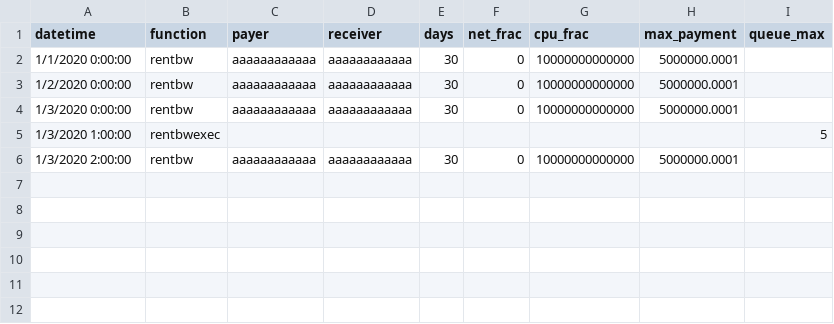
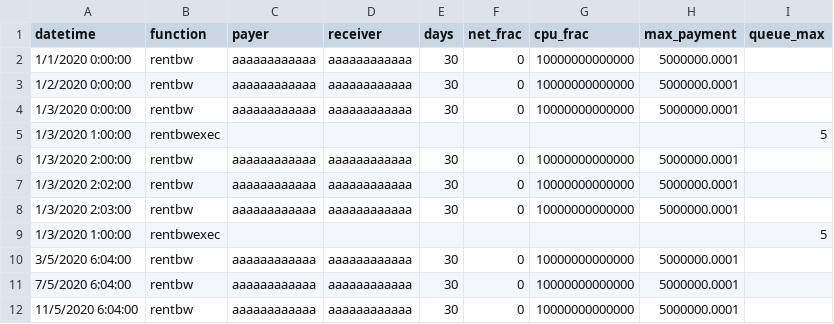
Before and after one commit to systemv/eosio.contracts, a CSV file: rentbw_input.csv, drawn as a sheet.

```diff
--- a/rentbw_input.csv
+++ b/rentbw_input.csv
@@ -6 +6,7 @@ datetime,function,payer,receiver,days,net_frac,cpu_frac,max_payment,queue_max
 1/3/2020 2:00:00,rentbw,aaaaaaaaaaaa,aaaaaaaaaaaa,30,0,10000000000000,5000000.0001,
+1/3/2020 2:02:00,rentbw,aaaaaaaaaaaa,aaaaaaaaaaaa,30,0,10000000000000,5000000.0001,
+1/3/2020 2:03:00,rentbw,aaaaaaaaaaaa,aaaaaaaaaaaa,30,0,10000000000000,5000000.0001,
+1/3/2020 1:00:00,rentbwexec,,,,,,,5
+3/5/2020 6:04:00,rentbw,aaaaaaaaaaaa,aaaaaaaaaaaa,30,0,10000000000000,5000000.0001,
+7/5/2020 6:04:00,rentbw,aaaaaaaaaaaa,aaaaaaaaaaaa,30,0,10000000000000,5000000.0001,
+11/5/2020 6:04:00,rentbw,aaaaaaaaaaaa,aaaaaaaaaaaa,30,0,10000000000000,5000000.0001,
```
Also changed, not shown: 2 other files.
